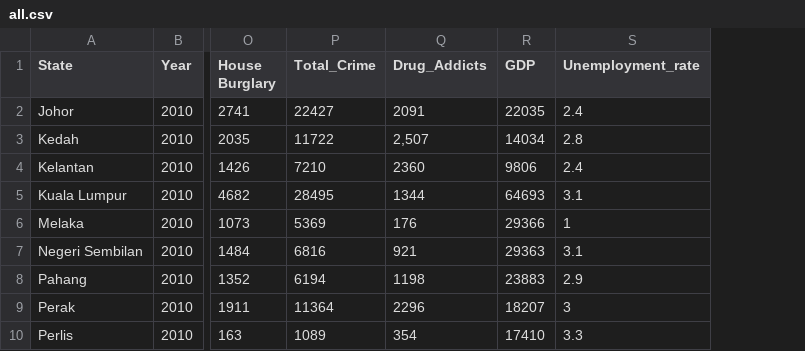
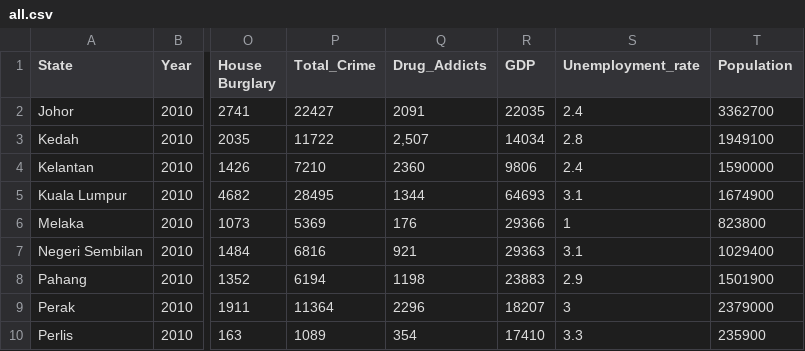
Before and after one commit to raaayden/projectDV, a CSV file: data/all.csv, drawn as a sheet; only a part is shown, gaps mark what is left out; the diff names each change by its address in the sheet, - before the commit and + after, or states it on an @@ line.

Commit message:
Add files via upload

```diff
--- a/data/all.csv
+++ b/data/all.csv
+column T (Population), rows 2-10: 3362700 | 1949100 | 1590000 | 1674900 | 823800 | 1029400 | 1501900 | 2379000 | 235900
```
